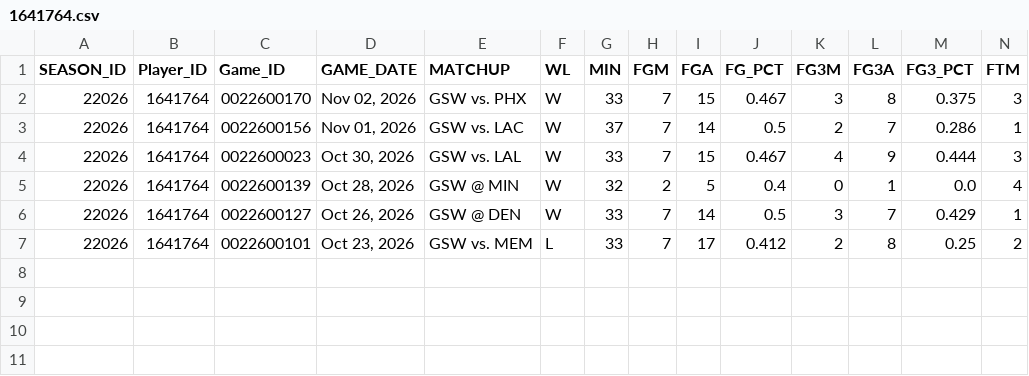
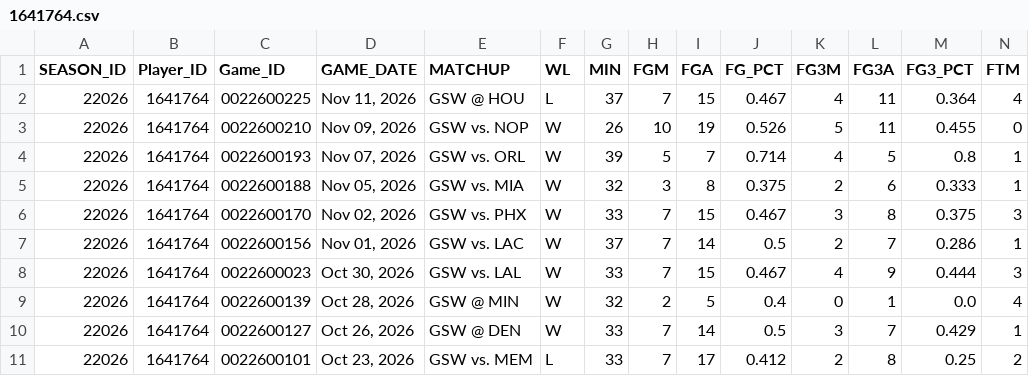
Before and after one commit to Jimmygparrot/courtvision-pro, a CSV file: data/nba_cache/2026-27/1641764.csv, drawn as a sheet; only a part is shown; rows hold the shown columns only; the diff names each change by its address in the sheet, - before the commit and + after, or states it on an @@ line.

```diff
--- a/data/nba_cache/2026-27/1641764.csv
+++ b/data/nba_cache/2026-27/1641764.csv
+row 2: 22026 | 1641764 | 0022600225 | Nov 11, 2026 | GSW @ HOU | L | 37 | 7 | 15 | 0.467 | 4 | 11 | 0.364 | 4
+row 3: 22026 | 1641764 | 0022600210 | Nov 09, 2026 | GSW vs. NOP | W | 26 | 10 | 19 | 0.526 | 5 | 11 | 0.455 | 0
+row 4: 22026 | 1641764 | 0022600193 | Nov 07, 2026 | GSW vs. ORL | W | 39 | 5 | 7 | 0.714 | 4 | 5 | 0.8 | 1
+row 5: 22026 | 1641764 | 0022600188 | Nov 05, 2026 | GSW vs. MIA | W | 32 | 3 | 8 | 0.375 | 2 | 6 | 0.333 | 1
```
Also changed, not shown: data/nba_cache/2026-27/1626157.csv, data/nba_cache/2026-27/1630578.csv, 6 other files.
